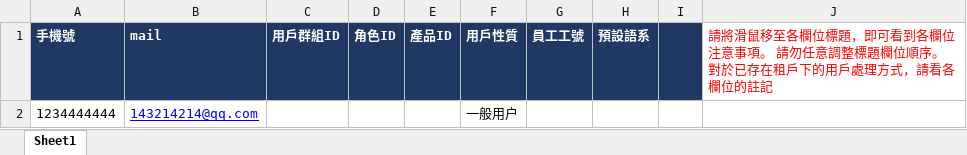
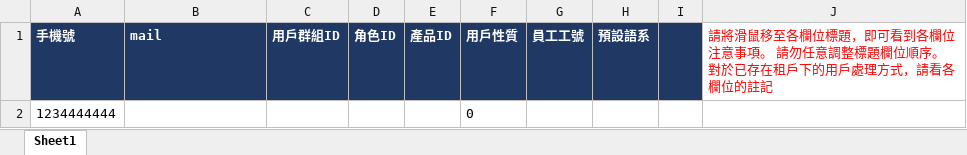
Before and after one commit to GoldSue/pythonProject_baili, an Excel workbook: data/account_invite.xlsx, sheet Sheet1, drawn as a sheet; values as stored, in another font and other column widths than the file's, no borders; the diff names each change by its address in the sheet, - before the commit and + after, or states it on an @@ line.

```diff
--- a/data/account_invite.xlsx (sheet Sheet1)
+++ b/data/account_invite.xlsx (sheet Sheet1)
-B2 (mail): 143214214@qq.com
+B2 (mail): (empty)
-F2 (用戶性質): 一般用户
+F2 (用戶性質): 0
```
Also changed, not shown: 11 other files.
